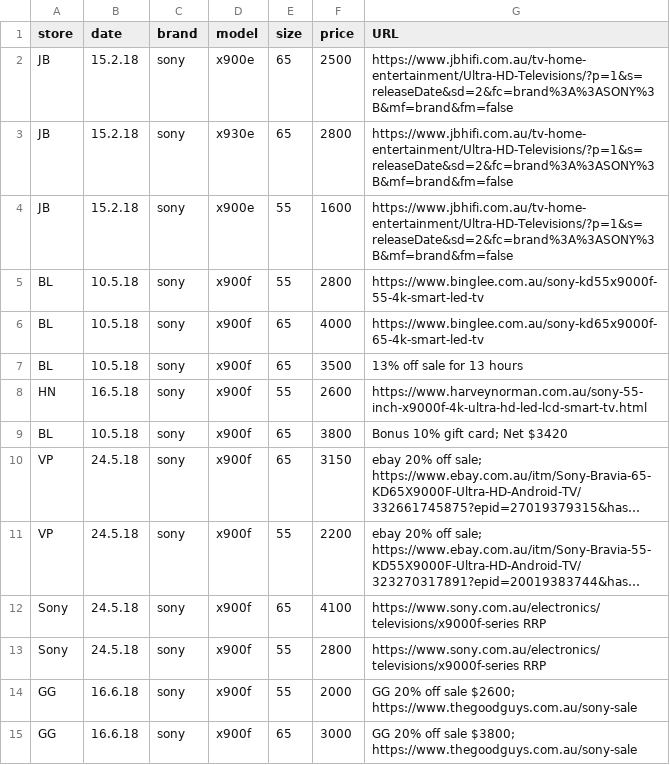
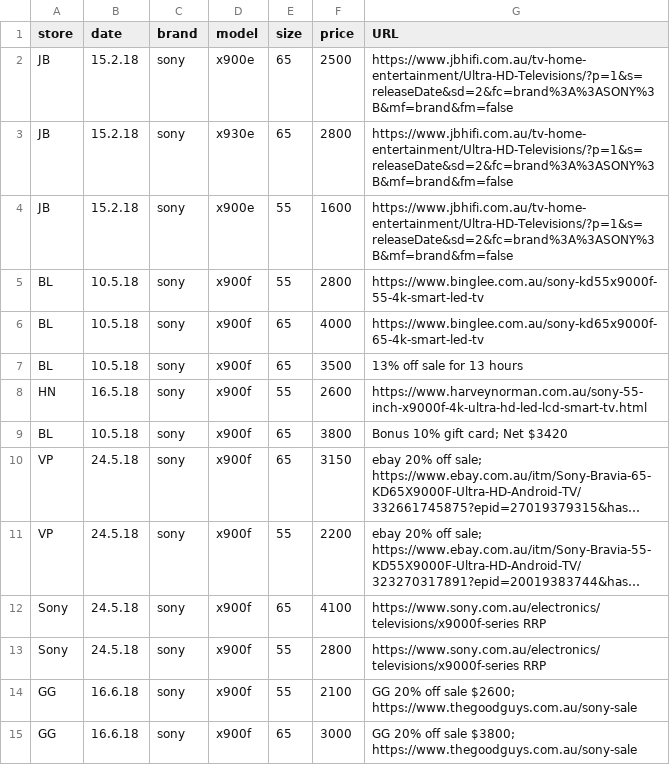
Before and after one commit to areff2000/plotly_training_Mar2017, a CSV file: data2018.csv, drawn as a sheet; long unchanged cells end in ….

Commit message:
Amend calc error

```diff
--- a/data2018.csv
+++ b/data2018.csv
@@ -13,3 +13,3 @@ store, date, brand, model, size, price, URL
 "Sony", "24.5.18", "sony", "x900f", 55, 2800, "https://www.sony.com.au/electronics/televisions/x9000f-series RRP"
-"GG", "16.6.18", "sony", "x900f", 55, 2000, "GG 20% off sale $2600; https://www.thegoodguys.com.au/sony-sale"
+"GG", "16.6.18", "sony", "x900f", 55, 2100, "GG 20% off sale $2600; https://www.thegoodguys.com.au/sony-sale"
 "GG", "16.6.18", "sony", "x900f", 65, 3000, "GG 20% off sale $3800; https://www.thegoodguys.com.au/sony-sale"
```
